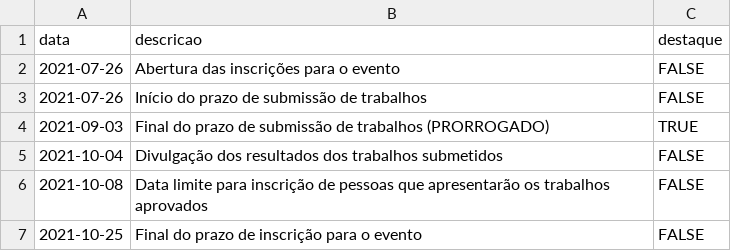
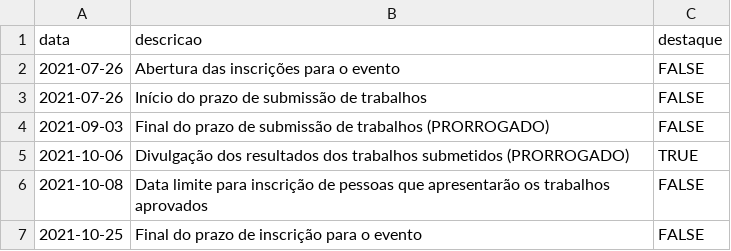
Before and after one commit to sicam-iee-usp/sicam, a CSV file: content/cronograma.csv, drawn as a sheet.

Commit message:
altera prazo de envio de resultado

```diff
--- a/content/cronograma.csv
+++ b/content/cronograma.csv
@@ -3,4 +3,4 @@ data,descricao,destaque
 2021-07-26,Início do prazo de submissão de trabalhos,FALSE
-2021-09-03,Final do prazo de submissão de trabalhos (PRORROGADO),TRUE
-2021-10-04,Divulgação dos resultados dos trabalhos submetidos,FALSE
+2021-09-03,Final do prazo de submissão de trabalhos (PRORROGADO),FALSE
+2021-10-06,Divulgação dos resultados dos trabalhos submetidos (PRORROGADO),TRUE
 2021-10-08,Data limite para inscrição de pessoas que apresentarão os trabalhos aprovados,FALSE
```
Also changed, not shown: 2 other files.
